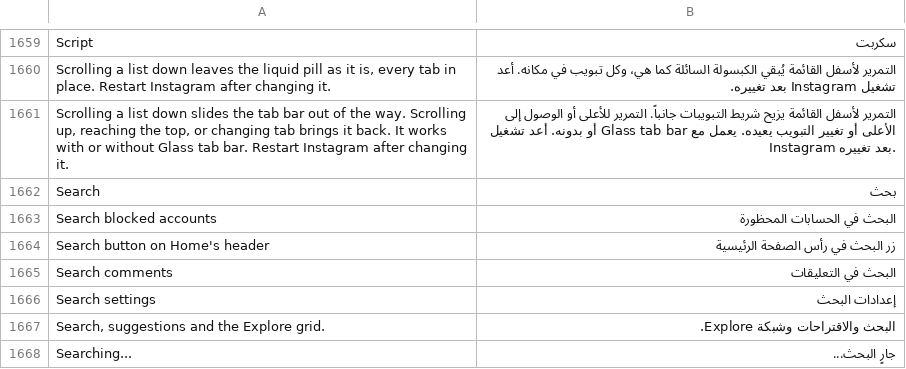
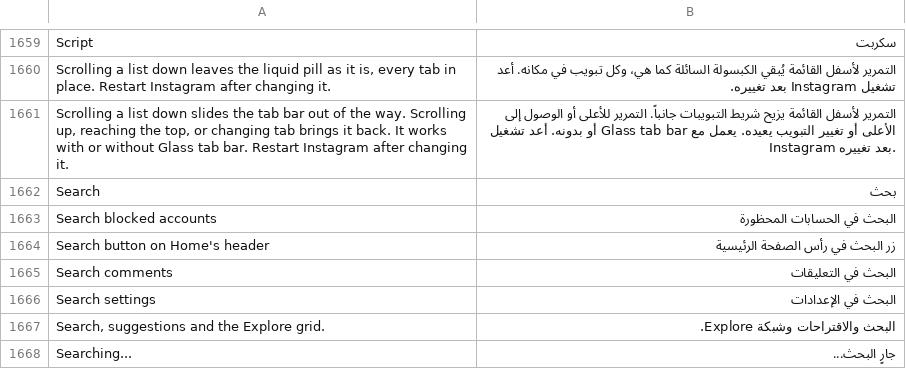
Before and after one commit to SysAdminDoc/HushGram, a TSV file: extensions/shared/library/src/main/l10n/ar.tsv, drawn as a sheet; only a part is shown, gaps mark what is left out.

Commit message:
fix(l10n): word the Arabic settings search hint as a search of the settings
It read as "settings for search". Seen on a device with Instagram in
Arabic, where the rest of the main page, Messages and Reels read right
to left with nothing clipped.

Refs #817

```diff
--- a/extensions/shared/library/src/main/l10n/ar.tsv
+++ b/extensions/shared/library/src/main/l10n/ar.tsv
@@ -1665,3 +1665,3 @@ Search button on Home's header	زر البحث في رأس الصفحة الرئ
 Search comments	البحث في التعليقات
-Search settings	إعدادات البحث
+Search settings	البحث في الإعدادات
 Search, suggestions and the Explore grid.	البحث والاقتراحات وشبكة Explore.
```
Also changed, not shown: 2 other files.
